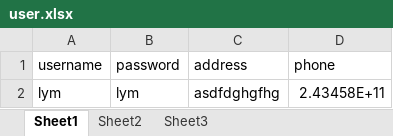
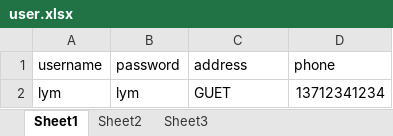
Before and after one commit to l-ym/ConsoleShop1, an Excel workbook: src/user.xlsx, sheet Sheet1, drawn as a sheet; values as stored, in another font and other column widths than the file's, no borders; the diff names each change by its address in the sheet, - before the commit and + after, or states it on an @@ line.

```diff
--- a/src/user.xlsx (sheet Sheet1)
+++ b/src/user.xlsx (sheet Sheet1)
-C2 (address): asdfdghgfhg
+C2 (address): GUET
-D2 (phone): 2.43458E+11
+D2 (phone): 13712341234
```
Also changed, not shown: src/product.xlsx, 6 other files.
